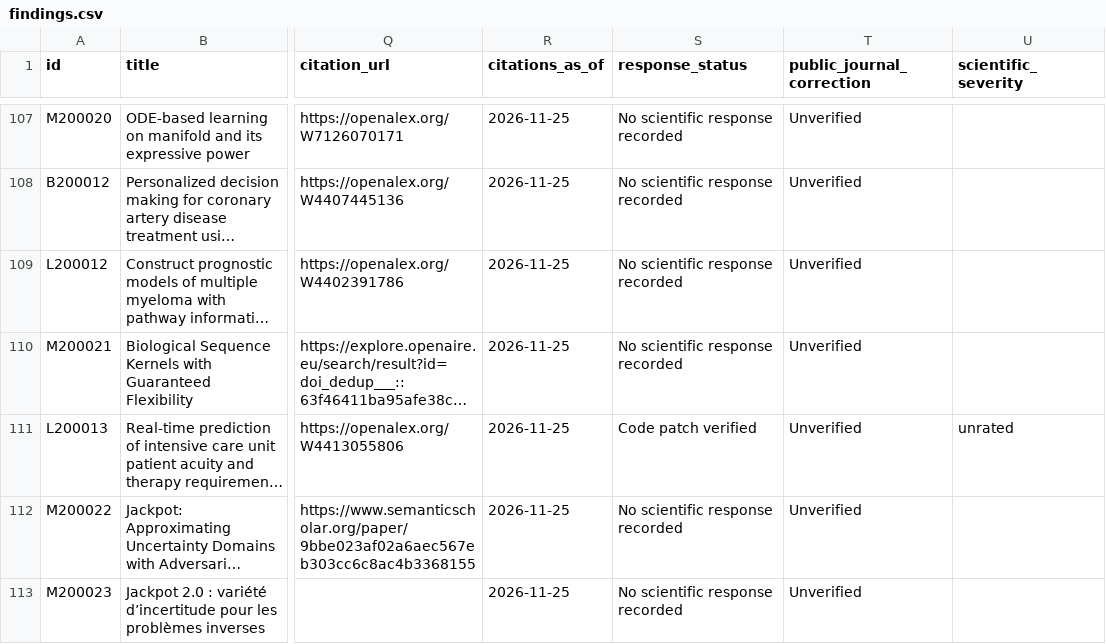
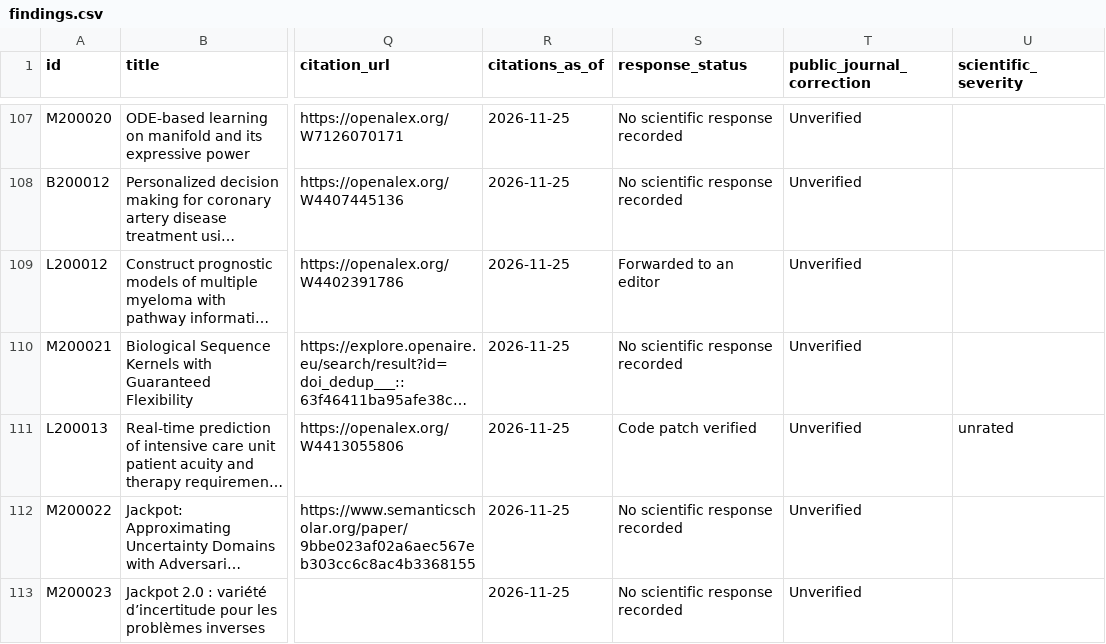
Before and after one commit to alandaitch/auditoria-publicaciones-cientificas, a CSV file: findings.csv, drawn as a sheet; only a part is shown, gaps mark what is left out; long unchanged cells end in …; the diff names each change by its address in the sheet, - before the commit and + after, or states it on an @@ line.

Commit message:
Update eligible findings and aggregate status

```diff
--- a/findings.csv
+++ b/findings.csv
-S109 (response_status): No scientific response recorded
+S109 (response_status): Forwarded to an editor
```
Also changed, not shown: hallazgos.csv, 8 other files.
